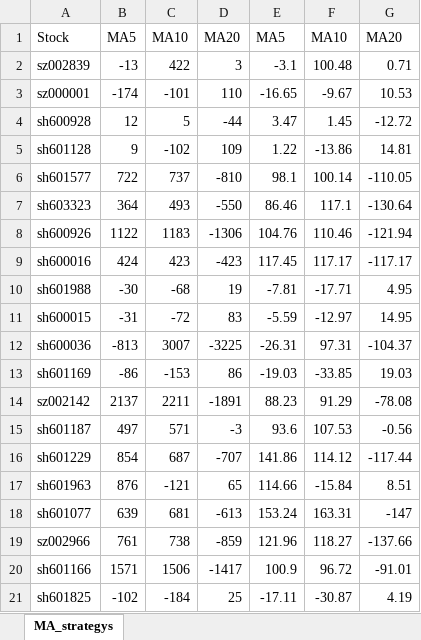
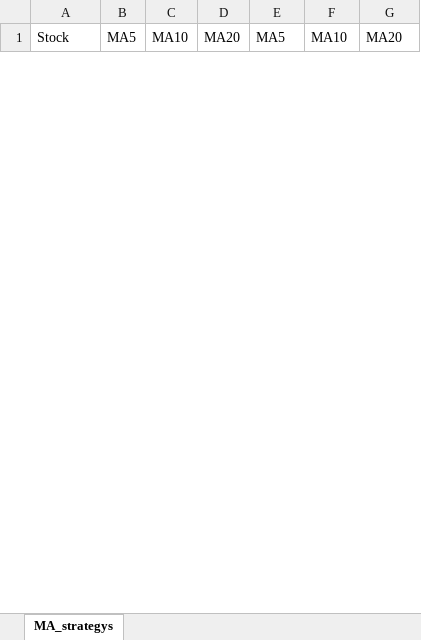
Before and after one commit to RoneChen/Ashare, an Excel workbook: results/MA_strategys.xlsx, sheet MA_strategys, drawn as a sheet; only a part is shown; values as stored, in another font and other column widths than the file's, no borders; removed rows and columns are numbered as before the commit, all else as after; the diff covers the shown part only; the diff names each change by its address in the sheet, - before the commit and + after, or states it on an @@ line.

```diff
--- a/results/MA_strategys.xlsx (sheet MA_strategys)
+++ b/results/MA_strategys.xlsx (sheet MA_strategys)
-row 2: sz002839 | -13 | 422 | 3 | -3.1 | 100.48 | 0.71
-row 3: sz000001 | -174 | -101 | 110 | -16.65 | -9.67 | 10.53
-row 4: sh600928 | 12 | 5 | -44 | 3.47 | 1.45 | -12.72
-row 5: sh601128 | 9 | -102 | 109 | 1.22 | -13.86 | 14.81
-row 6: sh601577 | 722 | 737 | -810 | 98.1 | 100.14 | -110.05
-row 7: sh603323 | 364 | 493 | -550 | 86.46 | 117.1 | -130.64
-row 8: sh600926 | 1122 | 1183 | -1306 | 104.76 | 110.46 | -121.94
-row 9: sh600016 | 424 | 423 | -423 | 117.45 | 117.17 | -117.17
-row 10: sh601988 | -30 | -68 | 19 | -7.81 | -17.71 | 4.95
-row 11: sh600015 | -31 | -72 | 83 | -5.59 | -12.97 | 14.95
-row 12: sh600036 | -813 | 3007 | -3225 | -26.31 | 97.31 | -104.37
-row 13: sh601169 | -86 | -153 | 86 | -19.03 | -33.85 | 19.03
-row 14: sz002142 | 2137 | 2211 | -1891 | 88.23 | 91.29 | -78.08
-row 15: sh601187 | 497 | 571 | -3 | 93.6 | 107.53 | -0.56
-row 16: sh601229 | 854 | 687 | -707 | 141.86 | 114.12 | -117.44
-row 17: sh601963 | 876 | -121 | 65 | 114.66 | -15.84 | 8.51
-row 18: sh601077 | 639 | 681 | -613 | 153.24 | 163.31 | -147
-row 19: sz002966 | 761 | 738 | -859 | 121.96 | 118.27 | -137.66
-row 20: sh601166 | 1571 | 1506 | -1417 | 100.9 | 96.72 | -91.01
-row 21: sh601825 | -102 | -184 | 25 | -17.11 | -30.87 | 4.19
```
Also changed, not shown: 1 added row and 23 removed rows elsewhere in this sheet, 4 other files.
